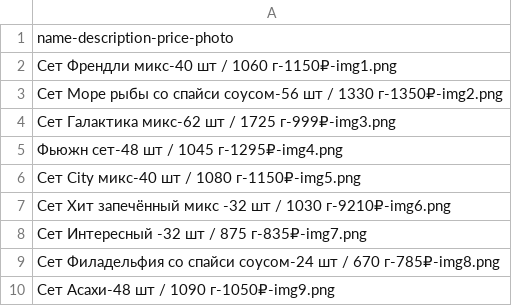
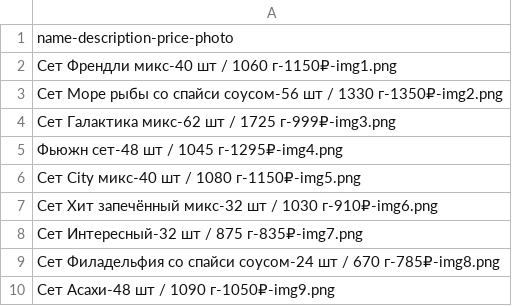
Before and after one commit to keriber596/flask_project, a CSV file: static/csv/food_items.csv, drawn as a sheet.

```diff
--- a/static/csv/food_items.csv
+++ b/static/csv/food_items.csv
@@ -6,4 +6,4 @@ name-description-price-photo
 Сет City микс-40 шт / 1080 г-1150₽-img5.png
-Сет Хит запечённый микс -32 шт / 1030 г-9210₽-img6.png
-Сет Интересный -32 шт / 875 г-835₽-img7.png
+Сет Хит запечённый микс-32 шт / 1030 г-910₽-img6.png
+Сет Интересный-32 шт / 875 г-835₽-img7.png
 Сет Филадельфия со спайси соусом-24 шт / 670 г-785₽-img8.png
```
Also changed, not shown: 6 other files.
